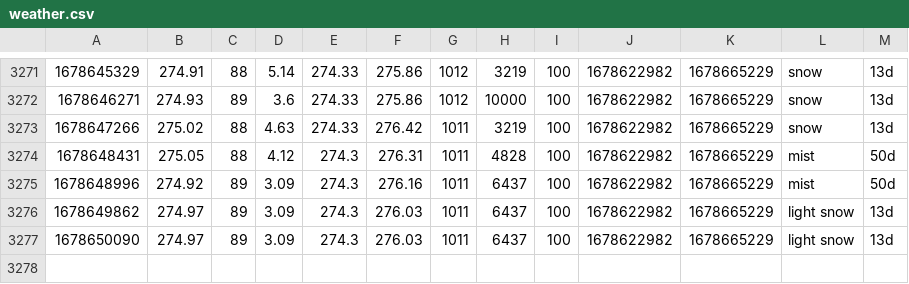
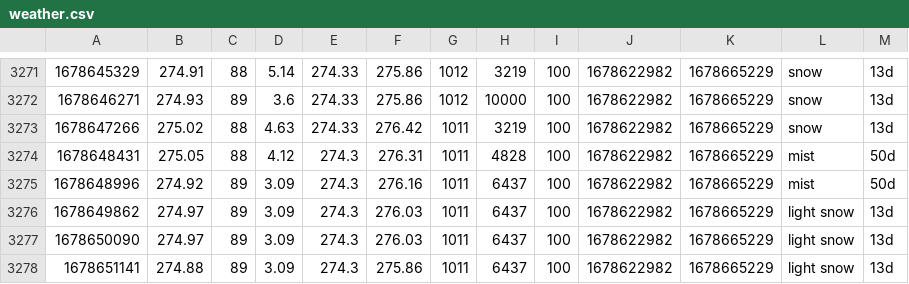
Before and after one commit to CY83R-3X71NC710N/Weather-Dashboard-Updater, a CSV file: weather.csv, drawn as a sheet; only a part is shown, gaps mark what is left out.

Commit message:
Update weather data

```diff
--- a/weather.csv
+++ b/weather.csv
@@ -3277 +3277,2 @@
 1678650090,274.97,89,3.09,274.3,276.03,1011,6437,100,1678622982,1678665229,light snow,13d
+1678651141,274.88,89,3.09,274.3,275.86,1011,6437,100,1678622982,1678665229,light snow,13d
```
